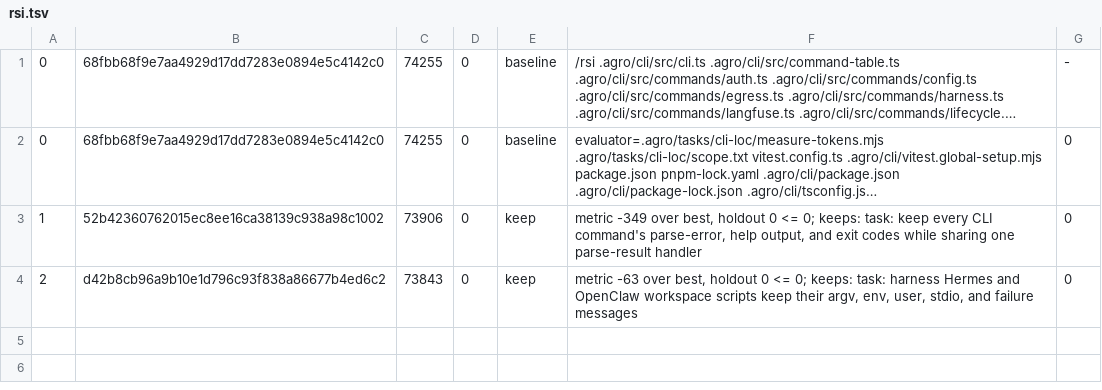
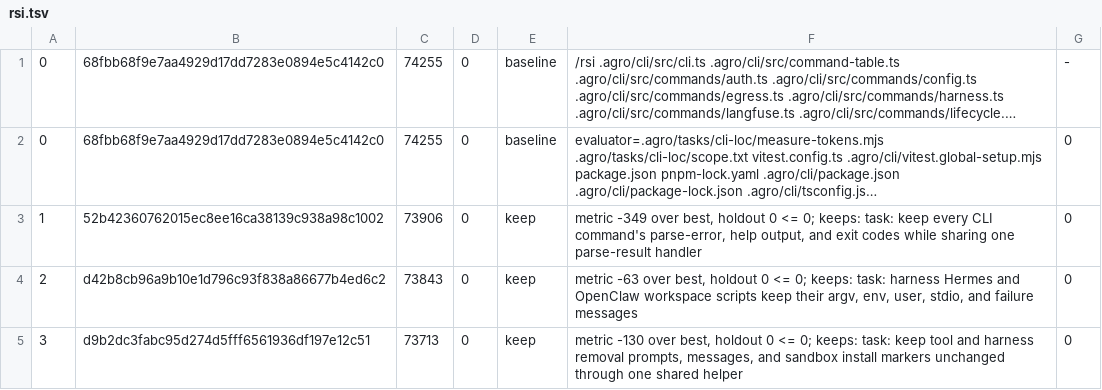
Before and after one commit to mifunedev/agro, a TSV file: .agro/tasks/cli-loc-rsi/rsi.tsv, drawn as a sheet; long unchanged cells end in ….

Commit message:
task: rsi cli-loc-rsi loop 3 keep

```diff
--- a/.agro/tasks/cli-loc-rsi/rsi.tsv
+++ b/.agro/tasks/cli-loc-rsi/rsi.tsv
@@ -4 +4,2 @@
 2	d42b8cb96a9b10e1d796c93f838a86677b4ed6c2	73843	0	keep	metric -63 over best, holdout 0 <= 0; keeps: task: harness Hermes and OpenClaw workspace scripts keep their argv, env, user, stdio, and failure messages	0
+3	d9b2dc3fabc95d274d5fff6561936df197e12c51	73713	0	keep	metric -130 over best, holdout 0 <= 0; keeps: task: keep tool and harness removal prompts, messages, and sandbox install markers unchanged through one shared helper	0
```
Also changed, not shown: 3 other files.
